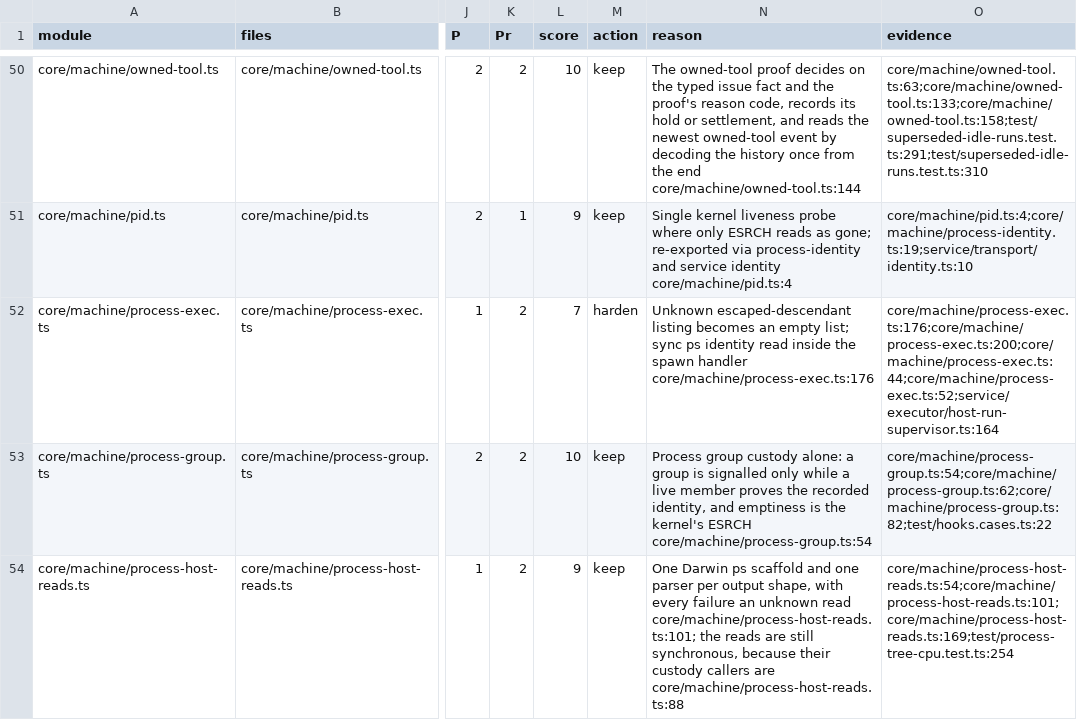
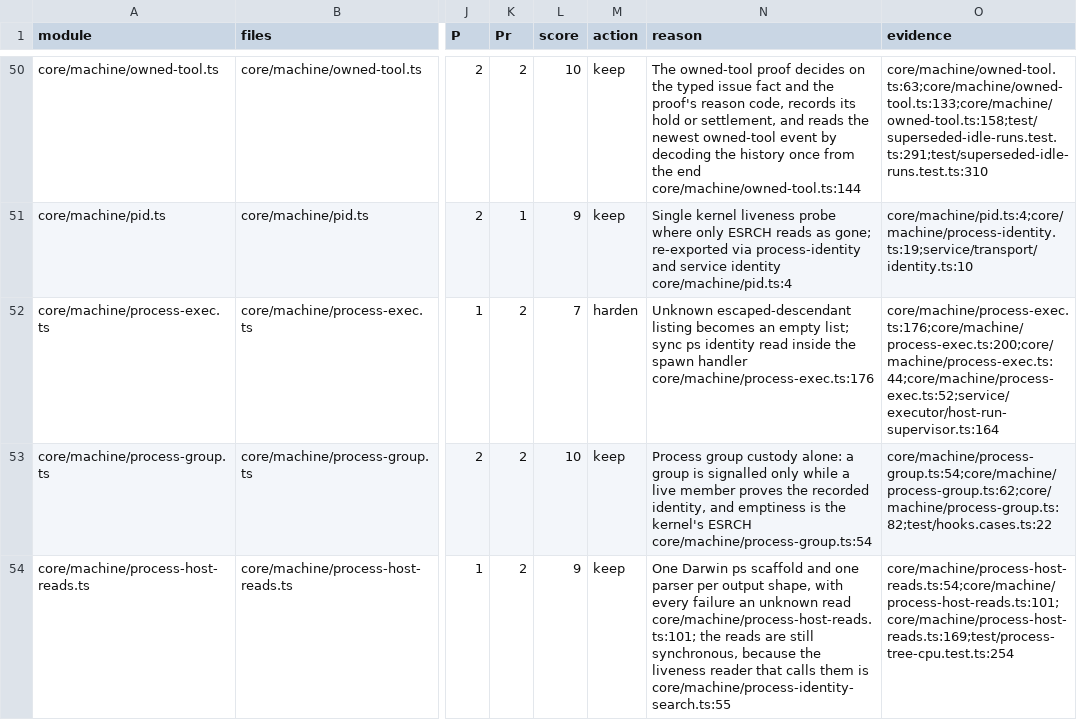
Before and after one commit to inflatable-cookie/nucleus, a CSV file: docs/knowledge/quality/code/N4.csv, drawn as a sheet; only a part is shown, gaps mark what is left out; the diff covers the shown part only; the diff names each change by its address in the sheet, - before the commit and + after, or states it on an @@ line.

Commit message:
1203: point the re-rate evidence at the head lines

```diff
--- a/docs/knowledge/quality/code/N4.csv
+++ b/docs/knowledge/quality/code/N4.csv
-N54 (reason): …synchronous, because their custody callers are core/machine/process-host-reads.ts:88
+N54 (reason): …synchronous, because the liveness reader that calls them is core/machine/process-identity-search.ts:55
```
Also changed, not shown: 5 edited cells elsewhere in this file.
